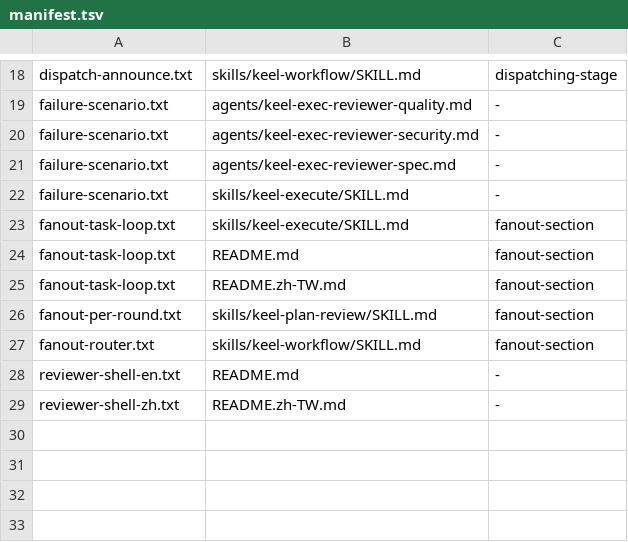
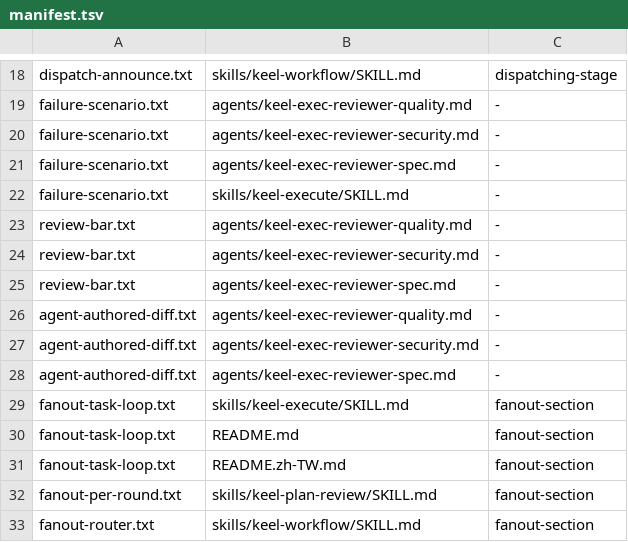
Before and after one commit to AWenSu/keel, a TSV file: rules/manifest.tsv, drawn as a sheet; only a part is shown, gaps mark what is left out; the shorter side is filled out with more unchanged rows; the diff names each change by its address in the sheet, - before the commit and + after, or states it on an @@ line.

```diff
--- a/rules/manifest.tsv
+++ b/rules/manifest.tsv
+row 23: review-bar.txt | agents/keel-exec-reviewer-quality.md | -
+row 24: review-bar.txt | agents/keel-exec-reviewer-security.md | -
+row 25: review-bar.txt | agents/keel-exec-reviewer-spec.md | -
+row 26: agent-authored-diff.txt | agents/keel-exec-reviewer-quality.md | -
+row 27: agent-authored-diff.txt | agents/keel-exec-reviewer-security.md | -
+row 28: agent-authored-diff.txt | agents/keel-exec-reviewer-spec.md | -
```
Also changed, not shown: 9 other files.
